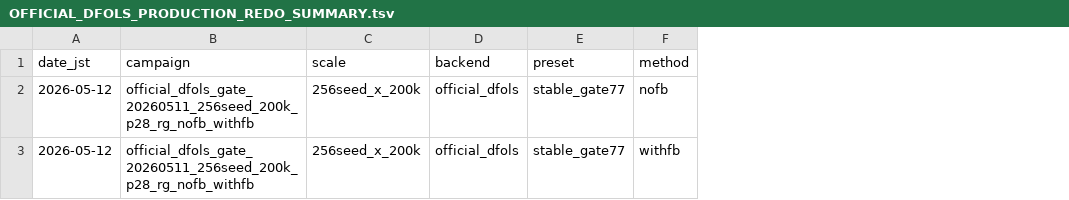
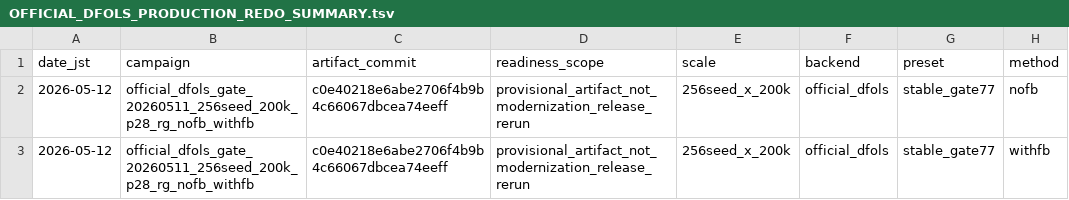
Before and after one commit to C-Y-Chou/generalized-thimble-hmc, a TSV file: codex/workspaces/fortran_modernization/state/OFFICIAL_DFOLS_PRODUCTION_REDO_SUMMARY.tsv, drawn as a sheet; only a part is shown; the diff names each change by its address in the sheet, - before the commit and + after, or states it on an @@ line.

Commit message:
Clarify production artifact readiness boundary

```diff
--- a/codex/workspaces/fortran_modernization/state/OFFICIAL_DFOLS_PRODUCTION_REDO_SUMMARY.tsv
+++ b/codex/workspaces/fortran_modernization/state/OFFICIAL_DFOLS_PRODUCTION_REDO_SUMMARY.tsv
+column C (artifact_commit), rows 2-3: c0e40218e6abe2706f4b9b4c66067dbcea74eeff | c0e40218e6abe2706f4b9b4c66067dbcea74eeff
+column D (readiness_scope), rows 2-3: provisional_artifact_not_modernization_release_rerun | provisional_artifact_not_modernization_release_rerun
```
Also changed, not shown: codex/indexes/L1_INDEX.tsv, codex/state/OPEN_ITEMS.tsv, 10 other files.
